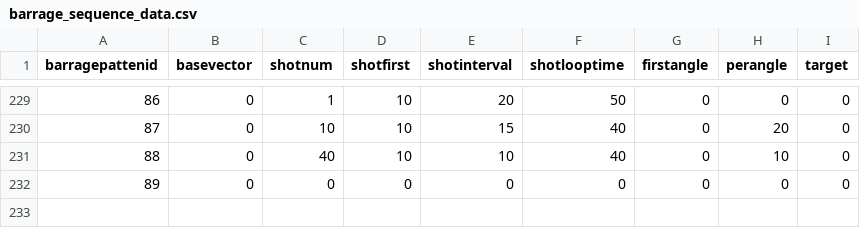
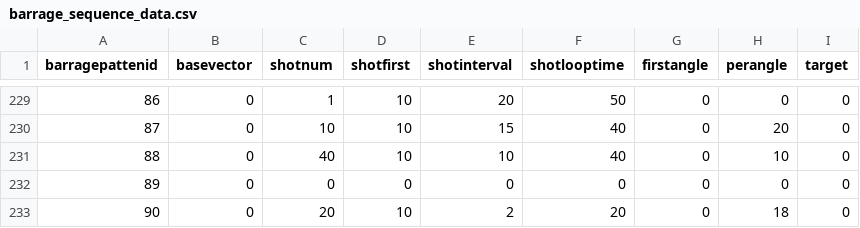
Before and after one commit to SuzukazeAoba1/TOHO, a CSV file: TOHOprojectBusan/Assets/StreamingAssets/barrage_sequence_data.csv, drawn as a sheet; only a part is shown, gaps mark what is left out; the diff names each change by its address in the sheet, - before the commit and + after, or states it on an @@ line.

```diff
--- a/TOHOprojectBusan/Assets/StreamingAssets/barrage_sequence_data.csv
+++ b/TOHOprojectBusan/Assets/StreamingAssets/barrage_sequence_data.csv
+row 233: 90 | 0 | 20 | 10 | 2 | 20 | 0 | 18 | 0
```
Also changed, not shown: TOHOprojectBusan/Assets/StreamingAssets/barrage_patten_data.csv, TOHOprojectBusan/Assets/StreamingAssets/main_spawn_data.csv, 1 other file.
